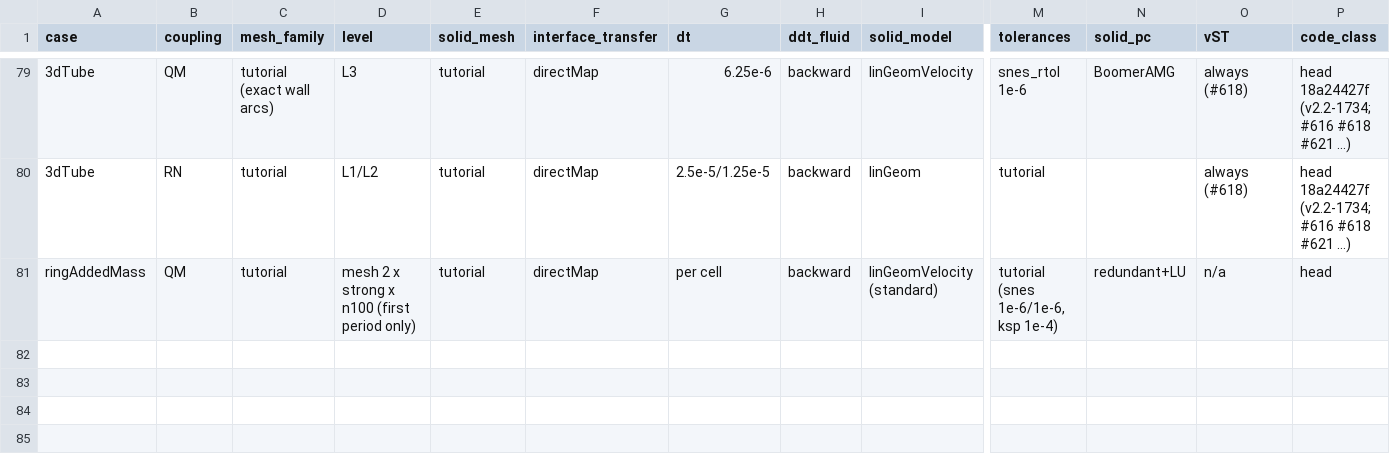
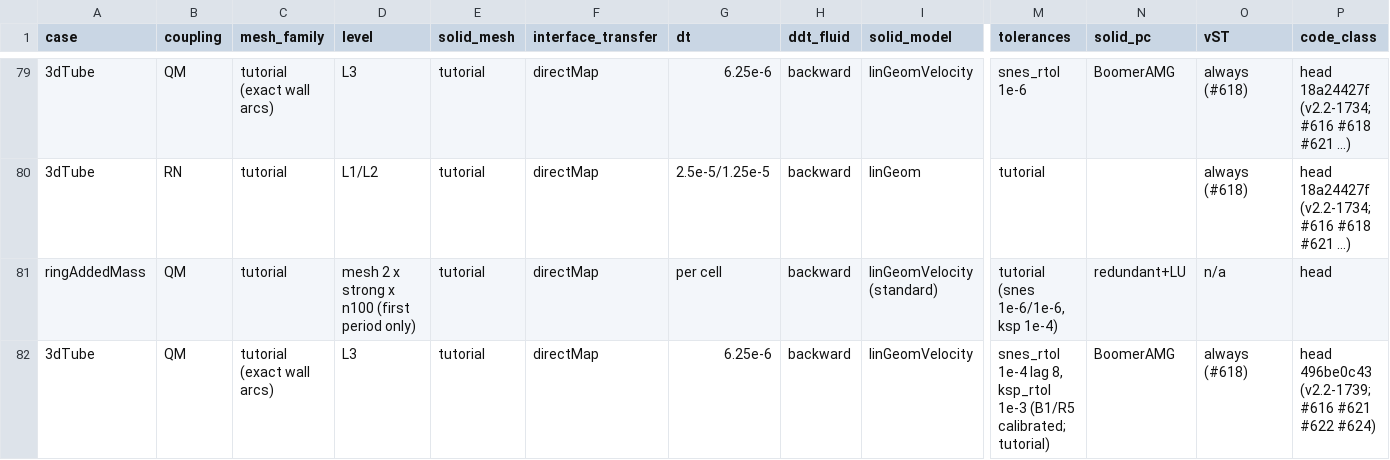
Before and after one commit to philipcardiff/paper-monolithic-fsi, a CSV file: campaign/registry/registry.csv, drawn as a sheet; only a part is shown, gaps mark what is left out; rows hold the shown columns only; the diff names each change by its address in the sheet, - before the commit and + after, or states it on an @@ line.

```diff
--- a/campaign/registry/registry.csv
+++ b/campaign/registry/registry.csv
+row 82: 3dTube | QM | tutorial (exact wall arcs) | L3 | tutorial | directMap | 6.25e-6 | backward | linGeomVelocity | snes_rtol 1e-4 lag 8, ksp_rtol 1e-3 (B1/R5 calibrated; tutorial) | BoomerAMG | always (#618) | head 496be0c43 (v2.2-1739; #616 #621 #622 #624)
```
